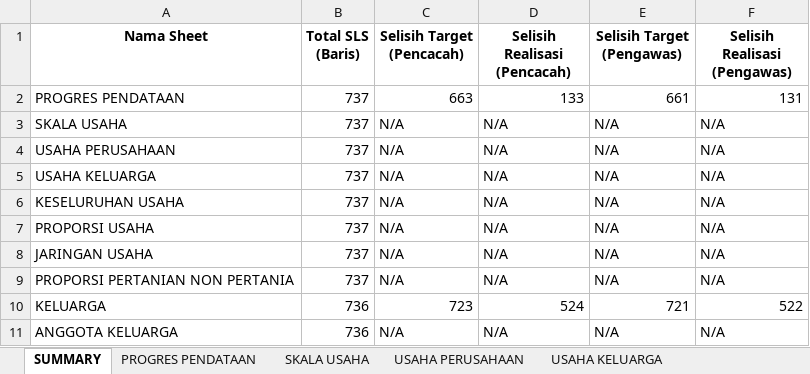
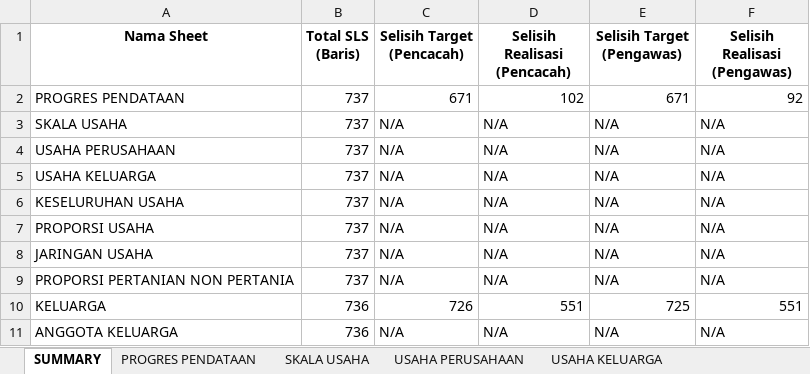
Before and after one commit to danimat15/fasih-sm-scrapper, an Excel workbook: research/fasih-dashboard-se2026/8Juli2026/pengecekan_sls_perbandingan.xlsx, sheet SUMMARY, drawn as a sheet; values as stored, in another font and other column widths than the file's, no borders; the diff names each change by its address in the sheet, - before the commit and + after, or states it on an @@ line.

```diff
--- a/research/fasih-dashboard-se2026/8Juli2026/pengecekan_sls_perbandingan.xlsx (sheet SUMMARY)
+++ b/research/fasih-dashboard-se2026/8Juli2026/pengecekan_sls_perbandingan.xlsx (sheet SUMMARY)
-C2 (Selisih Target (Pencacah)): 663
+C2 (Selisih Target (Pencacah)): 671
-D2 (Selisih Realisasi (Pencacah)): 133
+D2 (Selisih Realisasi (Pencacah)): 102
-E2 (Selisih Target (Pengawas)): 661
+E2 (Selisih Target (Pengawas)): 671
-F2 (Selisih Realisasi (Pengawas)): 131
+F2 (Selisih Realisasi (Pengawas)): 92
-C10 (Selisih Target (Pencacah)): 723
+C10 (Selisih Target (Pencacah)): 726
-D10 (Selisih Realisasi (Pencacah)): 524
+D10 (Selisih Realisasi (Pencacah)): 551
-E10 (Selisih Target (Pengawas)): 721
+E10 (Selisih Target (Pengawas)): 725
-F10 (Selisih Realisasi (Pengawas)): 522
+F10 (Selisih Realisasi (Pengawas)): 551
```
Also changed, not shown: sheet KELUARGA, sheet PROGRES PENDATAAN, sheet KESELURUHAN USAHA, sheet PROPORSI USAHA, sheet USAHA KELUARGA, sheet ANGGOTA KELUARGA, 4 more sheets, 52 other files.
